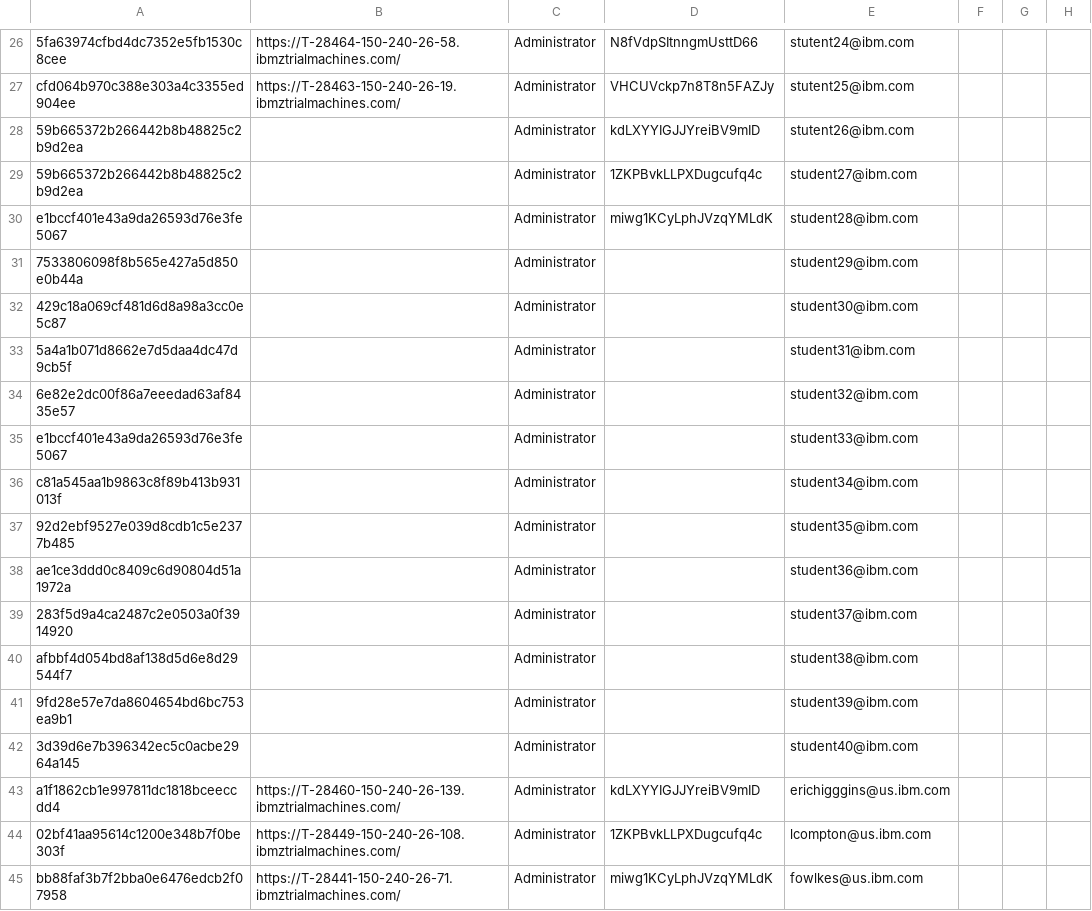
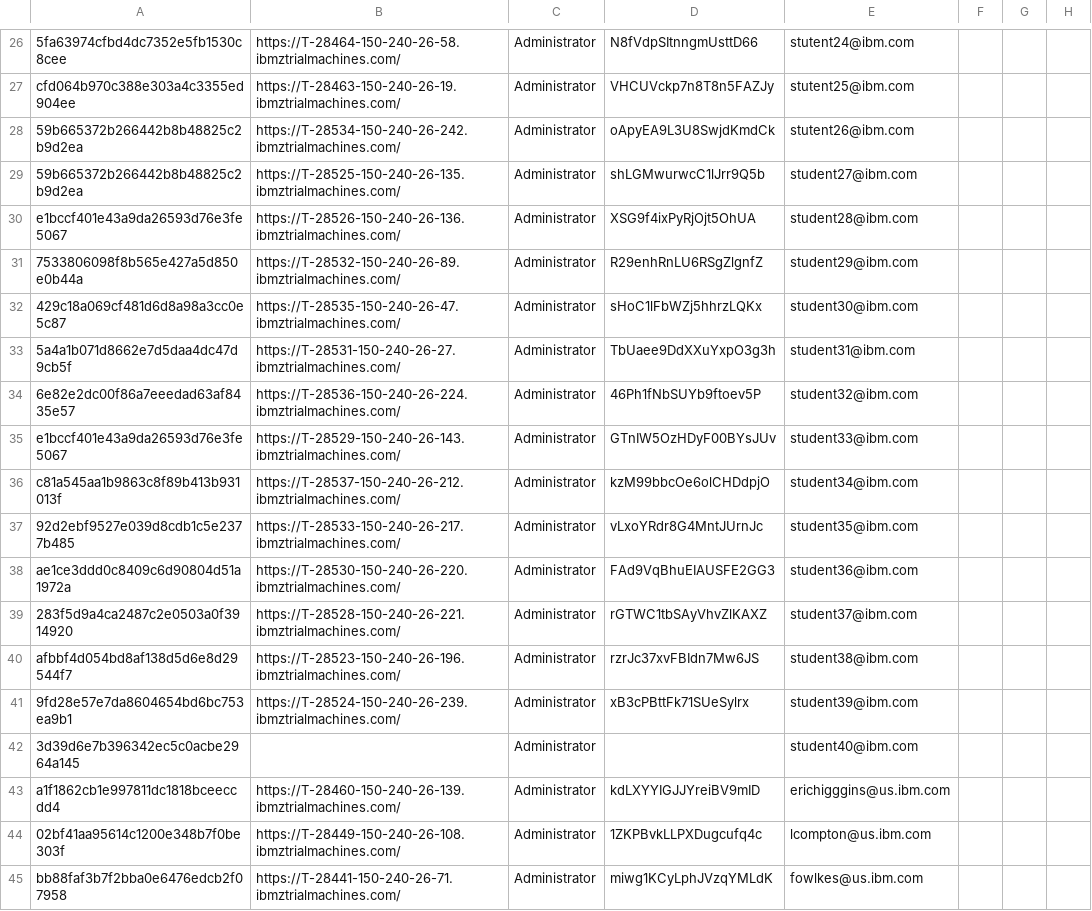
Before and after one commit to emitchj/WSC-CICSzVA-Registration, a CSV file: labs.csv, drawn as a sheet; only a part is shown, gaps mark what is left out; the diff names each change by its address in the sheet, - before the commit and + after, or states it on an @@ line.

Commit message:
Add files via upload

```diff
--- a/labs.csv
+++ b/labs.csv
-B28: (empty)
+B28: https://T-28534-150-240-26-242.ibmztrialmachines.com/
-D28: kdLXYYIGJJYreiBV9mID
+D28: oApyEA9L3U8SwjdKmdCk
-B29: (empty)
+B29: https://T-28525-150-240-26-135.ibmztrialmachines.com/
-D29: 1ZKPBvkLLPXDugcufq4c
+D29: shLGMwurwcC1lJrr9Q5b
-B30: (empty)
+B30: https://T-28526-150-240-26-136.ibmztrialmachines.com/
-D30: miwg1KCyLphJVzqYMLdK
+D30: XSG9f4ixPyRjOjt5OhUA
-B31: (empty)
+B31: https://T-28532-150-240-26-89.ibmztrialmachines.com/
-D31: (empty)
+D31: R29enhRnLU6RSgZlgnfZ
-B32: (empty)
+B32: https://T-28535-150-240-26-47.ibmztrialmachines.com/
-D32: (empty)
+D32: sHoC1lFbWZj5hhrzLQKx
-B33: (empty)
+B33: https://T-28531-150-240-26-27.ibmztrialmachines.com/
-D33: (empty)
+D33: TbUaee9DdXXuYxpO3g3h
-B34: (empty)
+B34: https://T-28536-150-240-26-224.ibmztrialmachines.com/
-D34: (empty)
+D34: 46Ph1fNbSUYb9ftoev5P
-B35: (empty)
+B35: https://T-28529-150-240-26-143.ibmztrialmachines.com/
-D35: (empty)
+D35: GTnIW5OzHDyF00BYsJUv
-B36: (empty)
+B36: https://T-28537-150-240-26-212.ibmztrialmachines.com/
-D36: (empty)
+D36: kzM99bbcOe6olCHDdpjO
-B37: (empty)
+B37: https://T-28533-150-240-26-217.ibmztrialmachines.com/
-D37: (empty)
+D37: vLxoYRdr8G4MntJUrnJc
-B38: (empty)
+B38: https://T-28530-150-240-26-220.ibmztrialmachines.com/
-D38: (empty)
+D38: FAd9VqBhuEIAUSFE2GG3
-B39: (empty)
+B39: https://T-28528-150-240-26-221.ibmztrialmachines.com/
-D39: (empty)
+D39: rGTWC1tbSAyVhvZlKAXZ
-B40: (empty)
+B40: https://T-28523-150-240-26-196.ibmztrialmachines.com/
-D40: (empty)
+D40: rzrJc37xvFBIdn7Mw6JS
-B41: (empty)
+B41: https://T-28524-150-240-26-239.ibmztrialmachines.com/
-D41: (empty)
+D41: xB3cPBttFk71SUeSylrx
```
